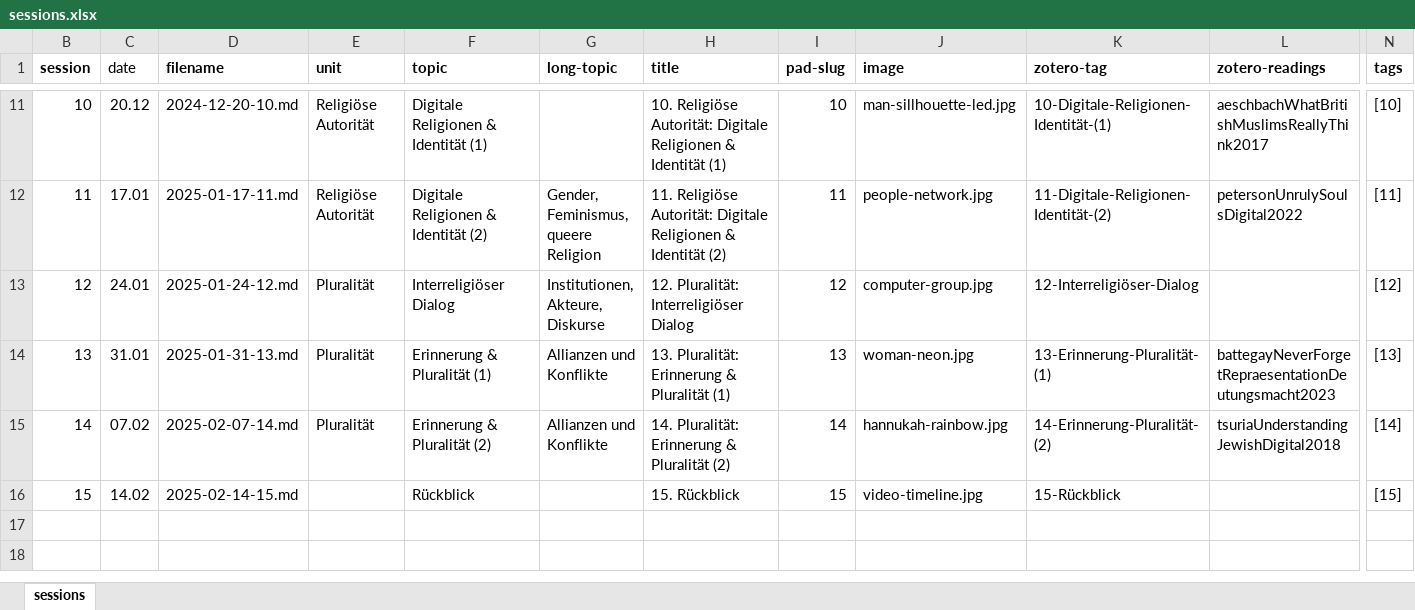
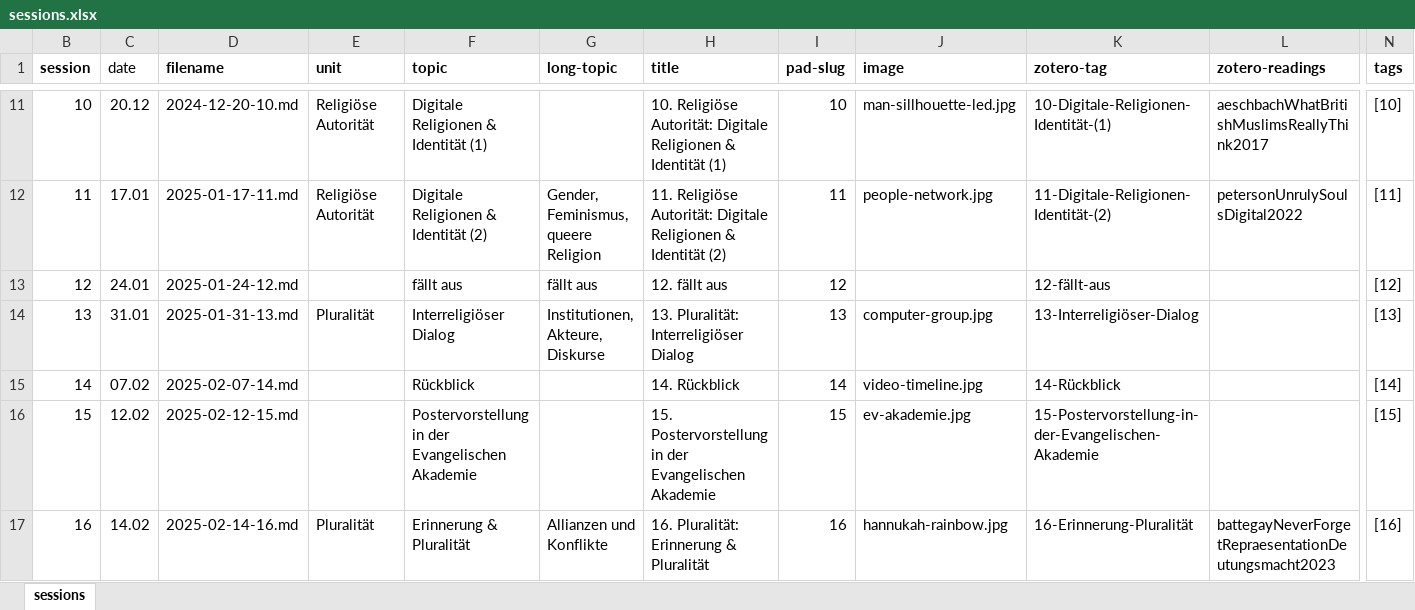
Before and after one commit to jirelations/24raeume, an Excel workbook: _data/sessions.xlsx, sheet sessions, drawn as a sheet; only a part is shown, gaps mark what is left out; values as stored, in another font and other column widths than the file's, no borders; conditional formats not drawn; addresses are those after the commit; rows hold the shown columns only; the diff covers the shown part only; the diff names each change by its address in the sheet, - before the commit and + after, or states it on an @@ line.

Commit message:
Sessions 13-16

```diff
--- a/_data/sessions.xlsx (sheet sessions)
+++ b/_data/sessions.xlsx (sheet sessions)
-E13 (unit): Pluralität
+E13 (unit): (empty)
-F13 (topic): Interreligiöser Dialog
+F13 (topic): fällt aus
-G13 (long-topic): Institutionen, Akteure, Diskurse
+G13 (long-topic): fällt aus
-H13 (title): 12. Pluralität: Interreligiöser Dialog
+H13 (title): 12. fällt aus
-J13 (image): computer-group.jpg
+J13 (image): (empty)
-K13 (zotero-tag): 12-Interreligiöser-Dialog
+K13 (zotero-tag): 12-fällt-aus
-F14 (topic): Erinnerung & Pluralität (1)
+F14 (topic): Interreligiöser Dialog
-G14 (long-topic): Allianzen und Konflikte
+G14 (long-topic): Institutionen, Akteure, Diskurse
-H14 (title): 13. Pluralität: Erinnerung & Pluralität (1)
+H14 (title): 13. Pluralität: Interreligiöser Dialog
-J14 (image): woman-neon.jpg
+J14 (image): computer-group.jpg
-K14 (zotero-tag): 13-Erinnerung-Pluralität-(1)
+K14 (zotero-tag): 13-Interreligiöser-Dialog
-L14 (zotero-readings): battegayNeverForgetRepraesentationDeutungsmacht2023
+L14 (zotero-readings): (empty)
-E15 (unit): Pluralität
+E15 (unit): (empty)
-F15 (topic): Erinnerung & Pluralität (2)
+F15 (topic): Rückblick
-G15 (long-topic): Allianzen und Konflikte
+G15 (long-topic): (empty)
-H15 (title): 14. Pluralität: Erinnerung & Pluralität (2)
+H15 (title): 14. Rückblick
-J15 (image): hannukah-rainbow.jpg
+J15 (image): video-timeline.jpg
-K15 (zotero-tag): 14-Erinnerung-Pluralität-(2)
+K15 (zotero-tag): 14-Rückblick
-L15 (zotero-readings): tsuriaUnderstandingJewishDigital2018
+L15 (zotero-readings): (empty)
+row 16: 15 | 12.02 | 2025-02-12-15.md |  | Postervorstellung in der Evangelischen Akademie |  | 15. Postervorstellung in der Evangelischen Akademie | 15 | ev-akademie.jpg | 15-Postervorstellung-in-der-Evangelischen-Akademie |  | [15]
@@ column B (session) renumbered from row 17 down @@
-D17 (filename): 2025-02-14-15.md
+D17 (filename): 2025-02-14-16.md
-E17 (unit): (empty)
+E17 (unit): Pluralität
-F17 (topic): Rückblick
+F17 (topic): Erinnerung & Pluralität
-G17 (long-topic): (empty)
+G17 (long-topic): Allianzen und Konflikte
-H17 (title): 15. Rückblick
+H17 (title): 16. Pluralität: Erinnerung & Pluralität
-I17 (pad-slug): 15
+I17 (pad-slug): 16
-J17 (image): video-timeline.jpg
+J17 (image): hannukah-rainbow.jpg
-K17 (zotero-tag): 15-Rückblick
+K17 (zotero-tag): 16-Erinnerung-Pluralität
-L17 (zotero-readings): (empty)
+L17 (zotero-readings): battegayNeverForgetRepraesentationDeutungsmacht2023
-N17 (tags): [15]
+N17 (tags): [16]
```
Also changed, not shown: 1 edited cell elsewhere in this sheet, 7 other files.
